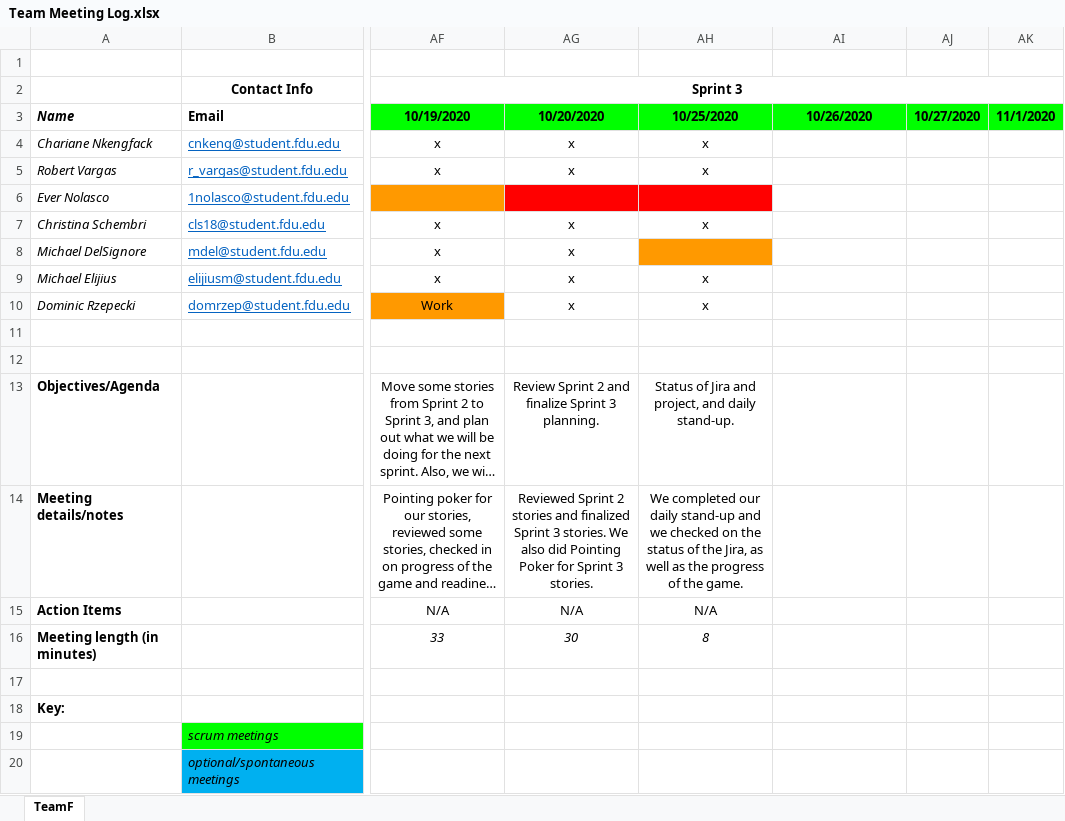
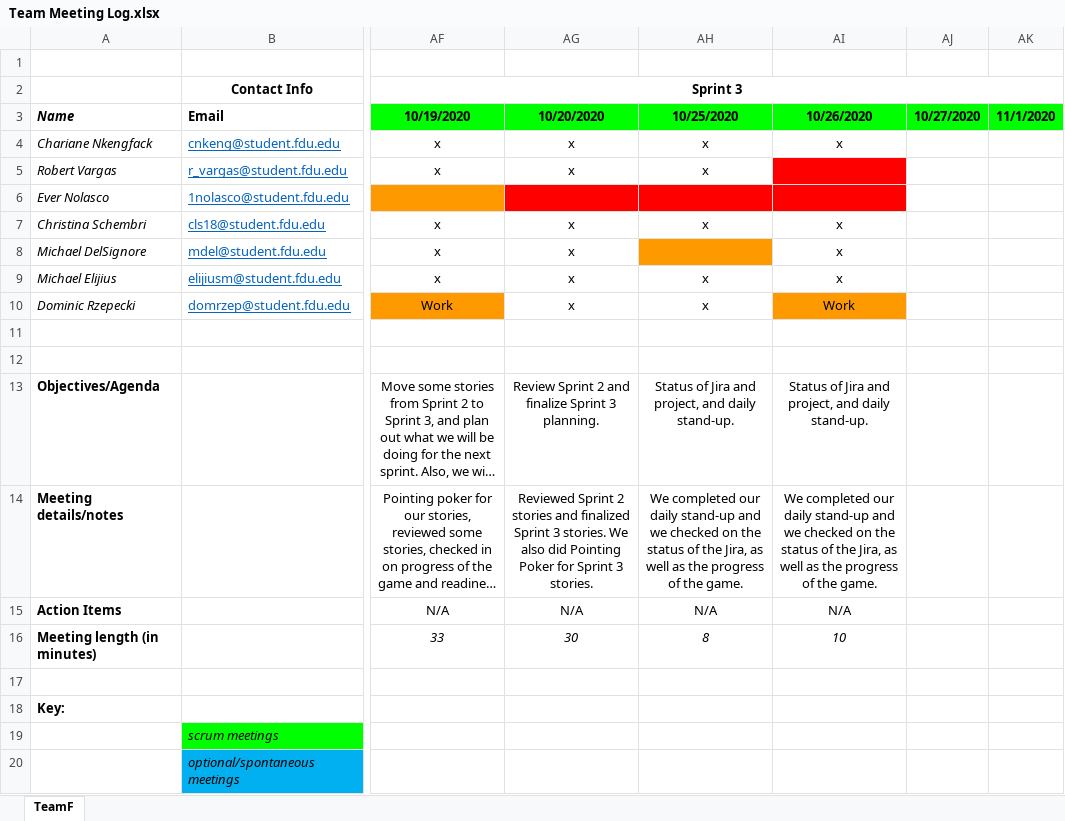
Before and after one commit to teamq20/Software-Design, an Excel workbook: Artifacts/Team Meeting Log.xlsx, sheet TeamF, drawn as a sheet; only a part is shown, gaps mark what is left out; long unchanged cells end in …; values as stored, in another font and other column widths than the file's, no borders; the diff names each change by its address in the sheet, - before the commit and + after, or states it on an @@ line.

Commit message:
updated attendance log

```diff
--- a/Artifacts/Team Meeting Log.xlsx (sheet TeamF)
+++ b/Artifacts/Team Meeting Log.xlsx (sheet TeamF)
-AI4 (10/26/2020): (empty)
+AI4 (10/26/2020): x
-AI5:AI6 fill: none
+AI5:AI6 fill: #FF0000
-AI7:AI9 (10/26/2020): (empty)
+AI7:AI9 (10/26/2020): x
-AI10 (10/26/2020): (empty)
+AI10 (10/26/2020): Work
-AI10 fill: none
+AI10 fill: #FF9900
-AI13 (10/26/2020): (empty)
+AI13 (10/26/2020): Status of Jira and project, and daily stand-up.
-AI14 (10/26/2020): (empty)
+AI14 (10/26/2020): We completed our daily stand-up and we checked on the status of the Jira, as well as the progress of the game.
-AI15 (10/26/2020): (empty)
+AI15 (10/26/2020): N/A
-AI16 (10/26/2020): (empty)
+AI16 (10/26/2020): 10
```
